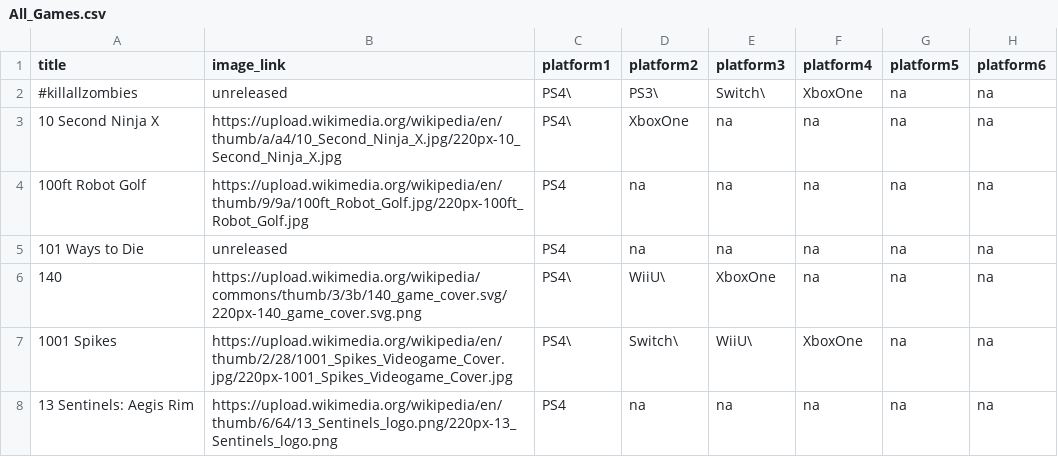
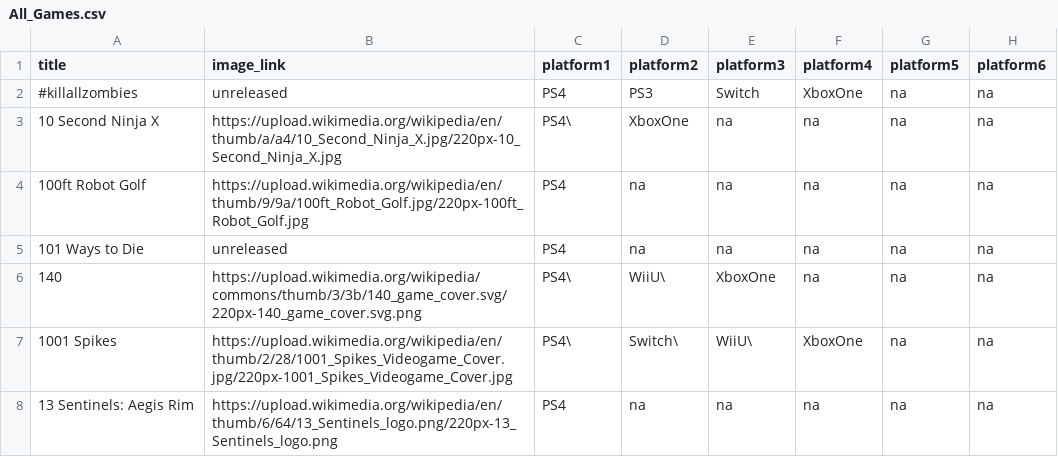
Before and after one commit to ArjunSingh1/SoftwareLab, a CSV file: games_lists/latest_games_lists/All_Games.csv, drawn as a sheet; only a part is shown; the diff names each change by its address in the sheet, - before the commit and + after, or states it on an @@ line.

Commit message:
all games uploaded

```diff
--- a/games_lists/latest_games_lists/All_Games.csv
+++ b/games_lists/latest_games_lists/All_Games.csv
-C2 (platform1): PS4\
+C2 (platform1): PS4
-D2 (platform2): PS3\
+D2 (platform2): PS3
-E2 (platform3): Switch\
+E2 (platform3): Switch
```
Also changed, not shown: 24 other files.
